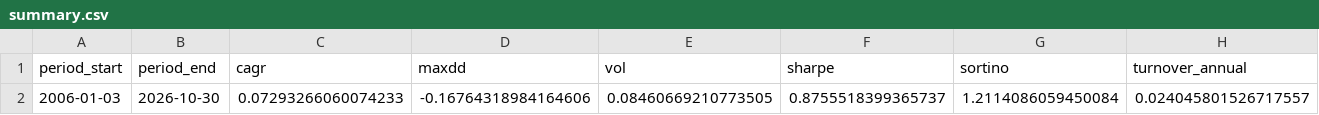
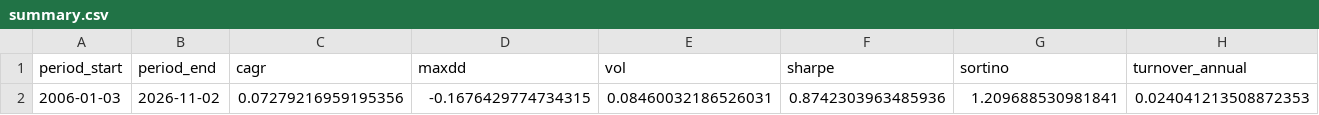
Before and after one commit to calinardeleanu88/tech-rotation-system, a CSV file: outputs/summary.csv, drawn as a sheet; only a part is shown; the diff covers the shown part only; the diff names each change by its address in the sheet, - before the commit and + after, or states it on an @@ line.

```diff
--- a/outputs/summary.csv
+++ b/outputs/summary.csv
-B2 (period_end): 2026-10-30
+B2 (period_end): 2026-11-02
-C2 (cagr): 0.07293266060074233
+C2 (cagr): 0.07279216959195356
-D2 (maxdd): -0.16764318984164606
+D2 (maxdd): -0.1676429774734315
-E2 (vol): 0.08460669210773505
+E2 (vol): 0.08460032186526031
-F2 (sharpe): 0.8755518399365737
+F2 (sharpe): 0.8742303963485936
-G2 (sortino): 1.2114086059450084
+G2 (sortino): 1.209688530981841
-H2 (turnover_annual): 0.024045801526717557
+H2 (turnover_annual): 0.024041213508872353
```
Also changed, not shown: 2 edited cells elsewhere in this file, outputs/diagnostics.csv, outputs/equity.csv, 1 other file.
